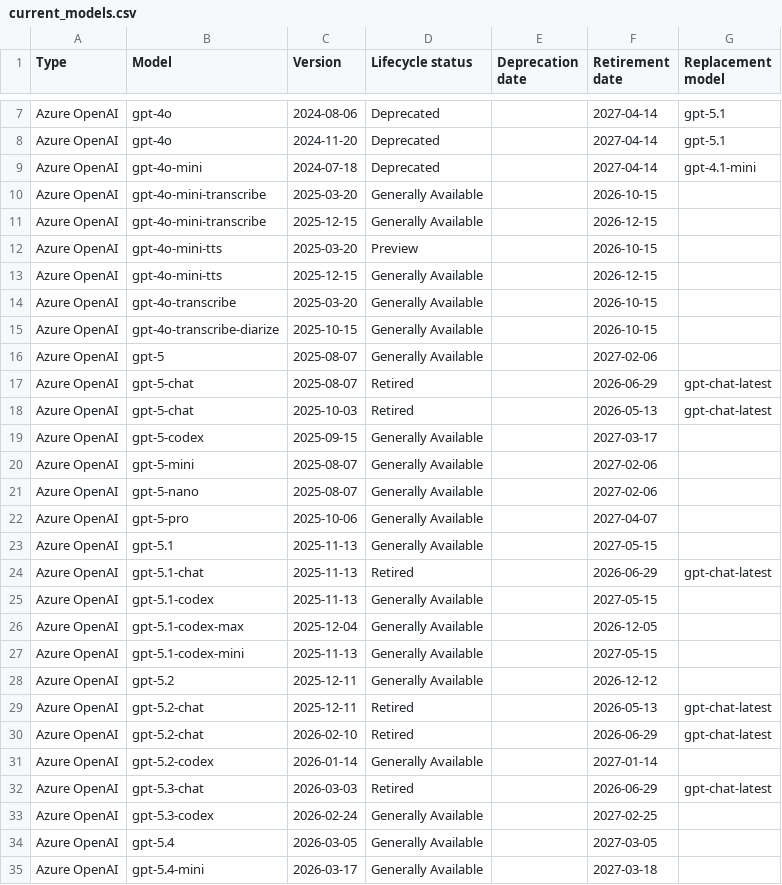
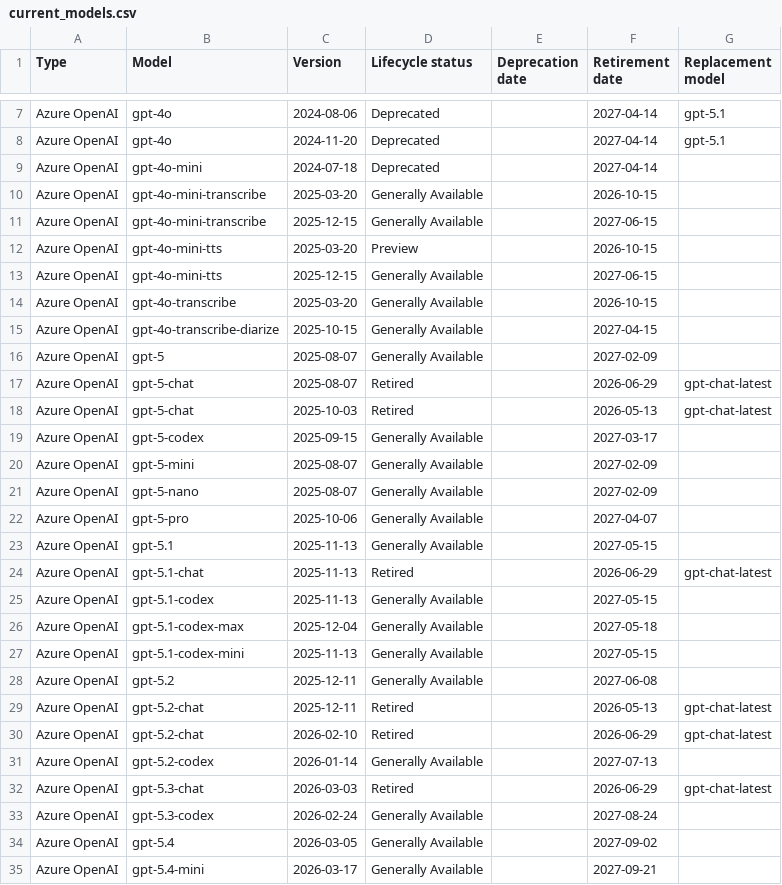
Before and after one commit to conoro/azure-ai-model-retirements-rss, a CSV file: output/current_models.csv, drawn as a sheet; only a part is shown, gaps mark what is left out; the diff covers the shown part only.

```diff
--- a/output/current_models.csv
+++ b/output/current_models.csv
@@ -8,10 +8,10 @@ Azure OpenAI,gpt-4o,2024-08-06,Deprecated,,2027-04-14,gpt-5.1
 Azure OpenAI,gpt-4o,2024-11-20,Deprecated,,2027-04-14,gpt-5.1
-Azure OpenAI,gpt-4o-mini,2024-07-18,Deprecated,,2027-04-14,gpt-4.1-mini
+Azure OpenAI,gpt-4o-mini,2024-07-18,Deprecated,,2027-04-14,
 Azure OpenAI,gpt-4o-mini-transcribe,2025-03-20,Generally Available,,2026-10-15,
-Azure OpenAI,gpt-4o-mini-transcribe,2025-12-15,Generally Available,,2026-12-15,
+Azure OpenAI,gpt-4o-mini-transcribe,2025-12-15,Generally Available,,2027-06-15,
 Azure OpenAI,gpt-4o-mini-tts,2025-03-20,Preview,,2026-10-15,
-Azure OpenAI,gpt-4o-mini-tts,2025-12-15,Generally Available,,2026-12-15,
+Azure OpenAI,gpt-4o-mini-tts,2025-12-15,Generally Available,,2027-06-15,
 Azure OpenAI,gpt-4o-transcribe,2025-03-20,Generally Available,,2026-10-15,
-Azure OpenAI,gpt-4o-transcribe-diarize,2025-10-15,Generally Available,,2026-10-15,
-Azure OpenAI,gpt-5,2025-08-07,Generally Available,,2027-02-06,
+Azure OpenAI,gpt-4o-transcribe-diarize,2025-10-15,Generally Available,,2027-04-15,
+Azure OpenAI,gpt-5,2025-08-07,Generally Available,,2027-02-09,
 Azure OpenAI,gpt-5-chat,2025-08-07,Retired,,2026-06-29,gpt-chat-latest
@@ -19,4 +19,4 @@ Azure OpenAI,gpt-5-chat,2025-10-03,Retired,,2026-05-13,gpt-chat-latest
 Azure OpenAI,gpt-5-codex,2025-09-15,Generally Available,,2027-03-17,
-Azure OpenAI,gpt-5-mini,2025-08-07,Generally Available,,2027-02-06,
-Azure OpenAI,gpt-5-nano,2025-08-07,Generally Available,,2027-02-06,
+Azure OpenAI,gpt-5-mini,2025-08-07,Generally Available,,2027-02-09,
+Azure OpenAI,gpt-5-nano,2025-08-07,Generally Available,,2027-02-09,
 Azure OpenAI,gpt-5-pro,2025-10-06,Generally Available,,2027-04-07,
@@ -25,11 +25,11 @@ Azure OpenAI,gpt-5.1-chat,2025-11-13,Retired,,2026-06-29,gpt-chat-latest
 Azure OpenAI,gpt-5.1-codex,2025-11-13,Generally Available,,2027-05-15,
-Azure OpenAI,gpt-5.1-codex-max,2025-12-04,Generally Available,,2026-12-05,
+Azure OpenAI,gpt-5.1-codex-max,2025-12-04,Generally Available,,2027-05-18,
 Azure OpenAI,gpt-5.1-codex-mini,2025-11-13,Generally Available,,2027-05-15,
-Azure OpenAI,gpt-5.2,2025-12-11,Generally Available,,2026-12-12,
+Azure OpenAI,gpt-5.2,2025-12-11,Generally Available,,2027-06-08,
 Azure OpenAI,gpt-5.2-chat,2025-12-11,Retired,,2026-05-13,gpt-chat-latest
 Azure OpenAI,gpt-5.2-chat,2026-02-10,Retired,,2026-06-29,gpt-chat-latest
-Azure OpenAI,gpt-5.2-codex,2026-01-14,Generally Available,,2027-01-14,
+Azure OpenAI,gpt-5.2-codex,2026-01-14,Generally Available,,2027-07-13,
 Azure OpenAI,gpt-5.3-chat,2026-03-03,Retired,,2026-06-29,gpt-chat-latest
-Azure OpenAI,gpt-5.3-codex,2026-02-24,Generally Available,,2027-02-25,
-Azure OpenAI,gpt-5.4,2026-03-05,Generally Available,,2027-03-05,
-Azure OpenAI,gpt-5.4-mini,2026-03-17,Generally Available,,2027-03-18,
+Azure OpenAI,gpt-5.3-codex,2026-02-24,Generally Available,,2027-08-24,
+Azure OpenAI,gpt-5.4,2026-03-05,Generally Available,,2027-09-02,
+Azure OpenAI,gpt-5.4-mini,2026-03-17,Generally Available,,2027-09-21,
```
Also changed, not shown: 17 edited cells elsewhere in this file, 2 other files.
